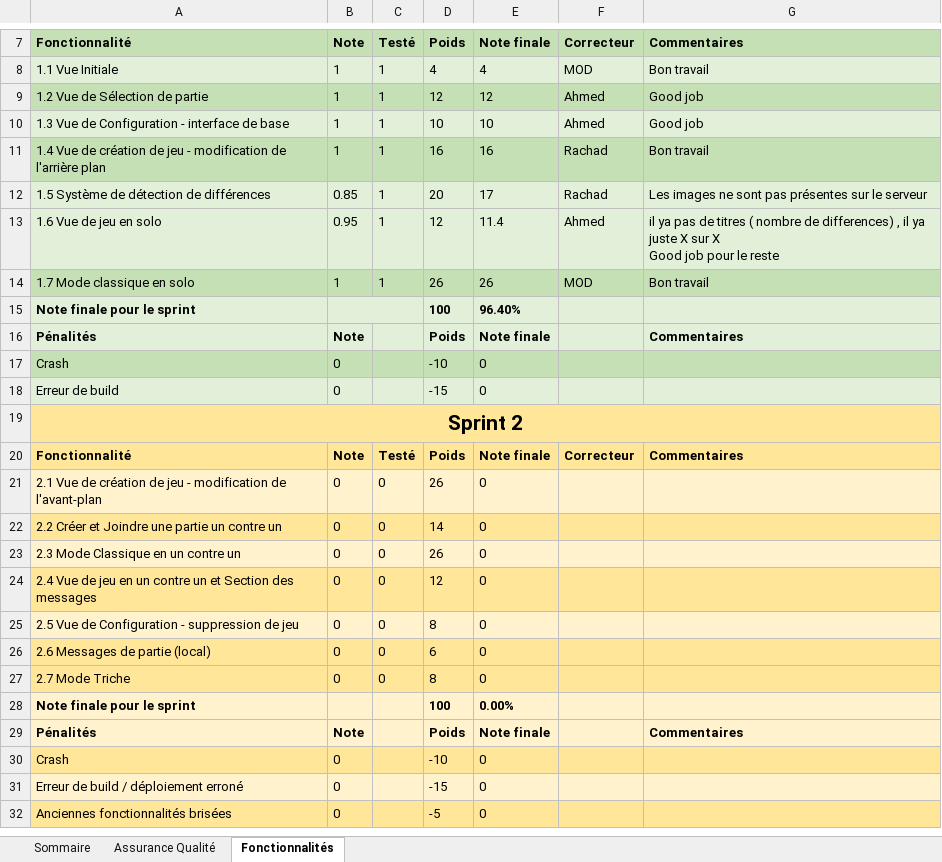
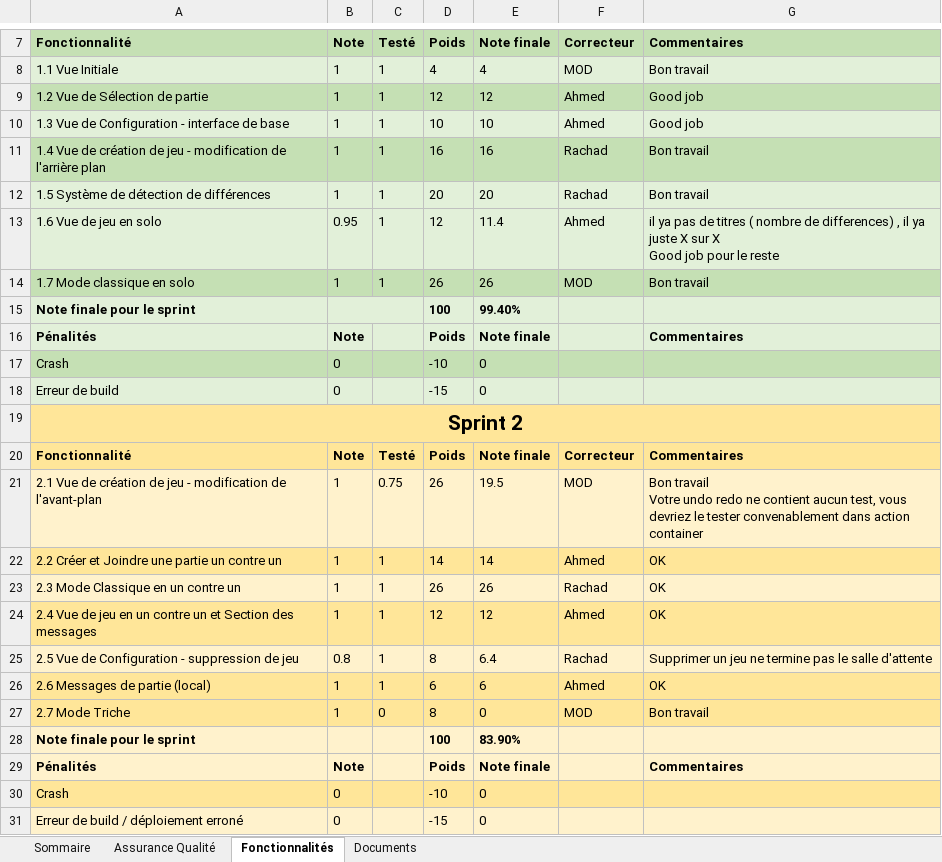
Before and after one commit to GabrielLouka/LOG2990-203, an Excel workbook: Equipe203.xlsx, sheet Fonctionnalités, drawn as a sheet; only a part is shown, gaps mark what is left out; the shorter side is filled out with more unchanged rows; values as stored, in another font and other column widths than the file's, no borders; removed rows and columns are numbered as before the commit, all else as after; ↵ is a line break in a cell; the diff names each change by its address in the sheet, - before the commit and + after, or states it on an @@ line.

```diff
--- a/Equipe203.xlsx (sheet Fonctionnalités)
+++ b/Equipe203.xlsx (sheet Fonctionnalités)
+sheet tab: Documents
-B12 (Note): 0.85
+B12 (Note): 1
-E12 (Note finale): 17
+E12 (Note finale): 20
-G12 (Commentaires): Les images ne sont pas présentes sur le serveur
+G12 (Commentaires): Bon travail
-E15 (Note finale): 96.40%
+E15 (Note finale): 99.40%
-row 21: 2.1 Vue de création de jeu - modification de l'avant-plan | 0 | 0 | 26 | 0
-row 22: 2.2 Créer et Joindre une partie un contre un | 0 | 0 | 14 | 0
-row 23: 2.3 Mode Classique en un contre un | 0 | 0 | 26 | 0
-row 24: 2.4 Vue de jeu en un contre un et Section des messages | 0 | 0 | 12 | 0
-row 25: 2.5 Vue de Configuration - suppression de jeu | 0 | 0 | 8 | 0
-row 26: 2.6 Messages de partie (local) | 0 | 0 | 6 | 0
+row 21: 2.1 Vue de création de jeu - modification de l'avant-plan | 1 | 0.75 | 26 | 19.5 | MOD | Bon travail ↵ Votre undo redo ne contient aucun test, vous devriez le tester convenablement dans action container
+row 22: 2.2 Créer et Joindre une partie un contre un | 1 | 1 | 14 | 14 | Ahmed | OK
+row 23: 2.3 Mode Classique en un contre un | 1 | 1 | 26 | 26 | Rachad | OK
+row 24: 2.4 Vue de jeu en un contre un et Section des messages | 1 | 1 | 12 | 12 | Ahmed | OK
+row 25: 2.5 Vue de Configuration - suppression de jeu | 0.8 | 1 | 8 | 6.4 | Rachad | Supprimer un jeu ne termine pas le salle d'attente
+row 26: 2.6 Messages de partie (local) | 1 | 1 | 6 | 6 | Ahmed | OK
-B27 (Note): 0
+B27 (Note): 1
-F27 (Correcteur): (empty)
+F27 (Correcteur): MOD
-G27 (Commentaires): (empty)
+G27 (Commentaires): Bon travail
-E28 (Note finale): 0.00%
+E28 (Note finale): 83.90%
```
Also changed, not shown: sheet Assurance Qualité, sheet Sommaire.
